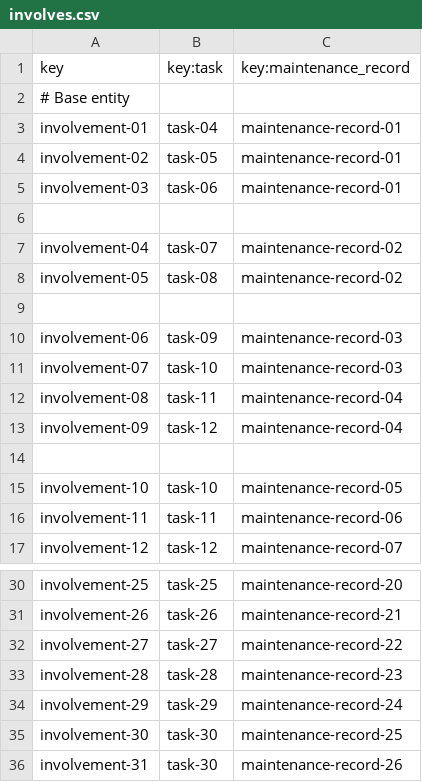
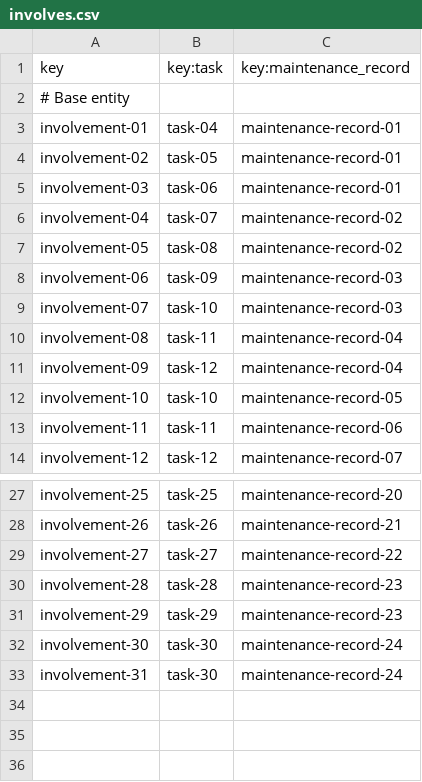
Before and after one commit to CarlosCerdaMorales/dp2-c1-034, a CSV file: src/main/resources/WEB-INF/data/sample/involves.csv, drawn as a sheet; only a part is shown, gaps mark what is left out.

```diff
--- a/src/main/resources/WEB-INF/data/sample/involves.csv
+++ b/src/main/resources/WEB-INF/data/sample/involves.csv
@@ -5,6 +5,4 @@ involvement-02,task-05,maintenance-record-01
 involvement-03,task-06,maintenance-record-01
-
 involvement-04,task-07,maintenance-record-02
 involvement-05,task-08,maintenance-record-02
-
 involvement-06,task-09,maintenance-record-03
@@ -13,3 +11,2 @@ involvement-08,task-11,maintenance-record-04
 involvement-09,task-12,maintenance-record-04
-
 involvement-10,task-10,maintenance-record-05
@@ -33,4 +30,4 @@ involvement-27,task-27,maintenance-record-22
 involvement-28,task-28,maintenance-record-23
-involvement-29,task-29,maintenance-record-24
-involvement-30,task-30,maintenance-record-25
-involvement-31,task-30,maintenance-record-26
+involvement-29,task-29,maintenance-record-23
+involvement-30,task-30,maintenance-record-24
+involvement-31,task-30,maintenance-record-24
```
Also changed, not shown: src/main/resources/WEB-INF/data/sample/maintenance-record.csv, src/main/resources/WEB-INF/data/sample/task.csv.
